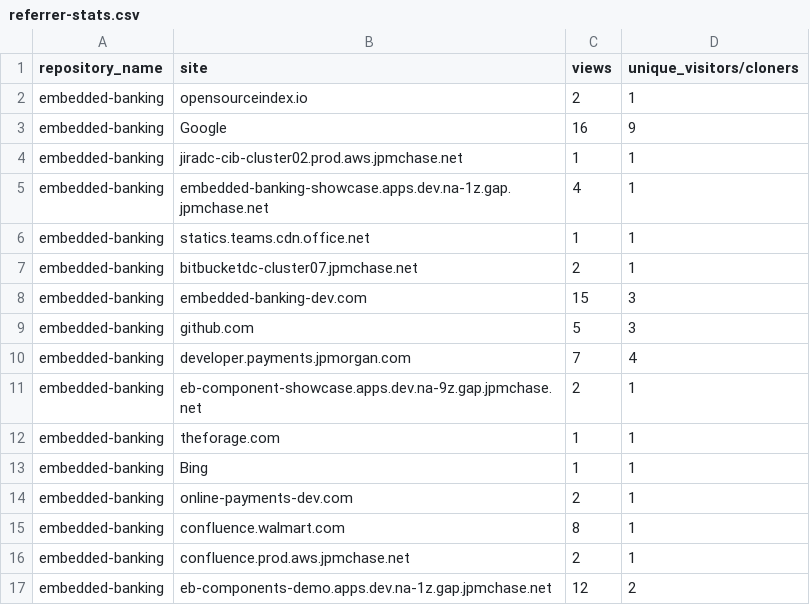
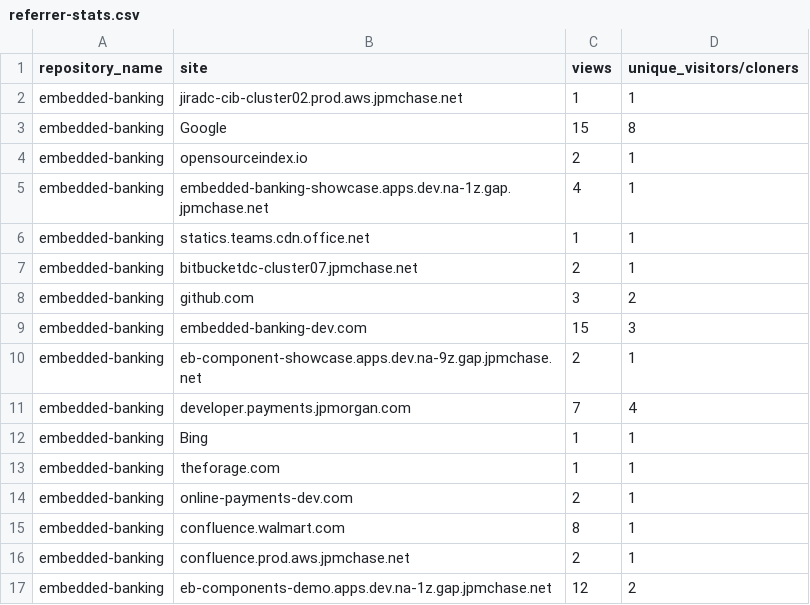
Before and after one commit to jpmorgan-payments/embedded-banking, a CSV file: metrics/referrer-stats.csv, drawn as a sheet.

```diff
--- a/metrics/referrer-stats.csv
+++ b/metrics/referrer-stats.csv
@@ -1,5 +1,5 @@
 repository_name,site,views,unique_visitors/cloners
+embedded-banking,jiradc-cib-cluster02.prod.aws.jpmchase.net,1,1
+embedded-banking,Google,15,8
 embedded-banking,opensourceindex.io,2,1
-embedded-banking,Google,16,9
-embedded-banking,jiradc-cib-cluster02.prod.aws.jpmchase.net,1,1
 embedded-banking,embedded-banking-showcase.apps.dev.na-1z.gap.jpmchase.net,4,1
@@ -7,8 +7,8 @@ embedded-banking,statics.teams.cdn.office.net,1,1
 embedded-banking,bitbucketdc-cluster07.jpmchase.net,2,1
+embedded-banking,github.com,3,2
 embedded-banking,embedded-banking-dev.com,15,3
-embedded-banking,github.com,5,3
+embedded-banking,eb-component-showcase.apps.dev.na-9z.gap.jpmchase.net,2,1
 embedded-banking,developer.payments.jpmorgan.com,7,4
-embedded-banking,eb-component-showcase.apps.dev.na-9z.gap.jpmchase.net,2,1
+embedded-banking,Bing,1,1
 embedded-banking,theforage.com,1,1
-embedded-banking,Bing,1,1
 embedded-banking,online-payments-dev.com,2,1
```
Also changed, not shown: metrics/clone-stats-sorted.csv, metrics/clone-stats.csv, 3 other files.
